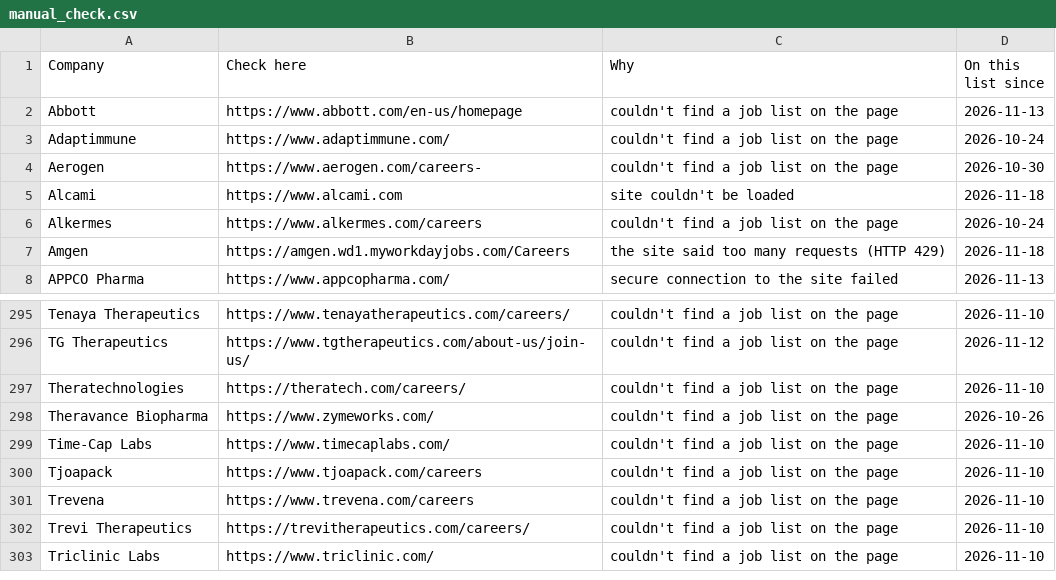
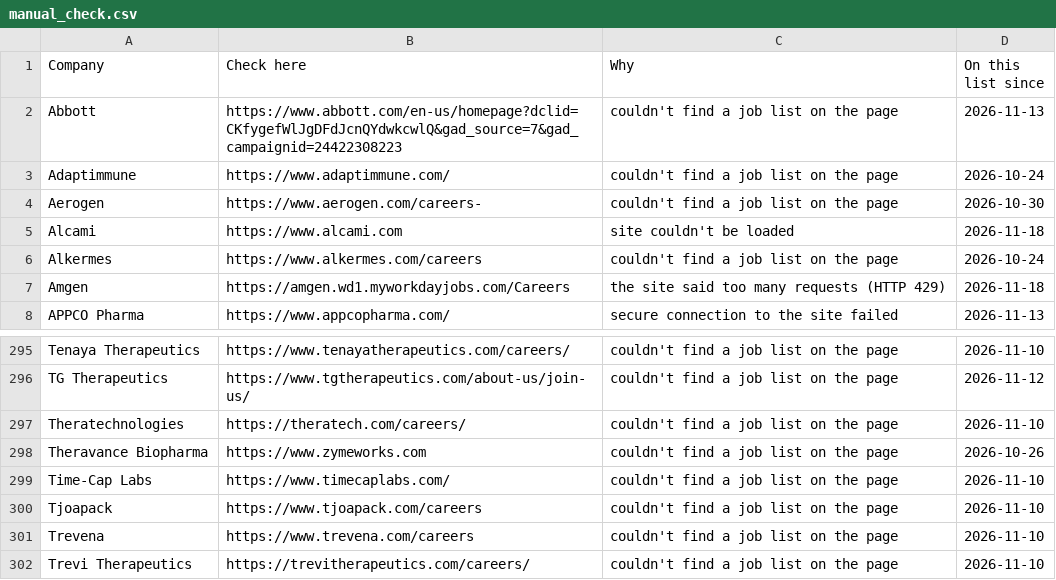
Before and after one commit to arkit-reg/Job_Watch_21, a CSV file: manual_check.csv, drawn as a sheet; only a part is shown, gaps mark what is left out; the shorter side is filled out with more unchanged rows; the diff covers the shown part only.

```diff
--- a/manual_check.csv
+++ b/manual_check.csv
@@ -1,3 +1,3 @@
 Company,Check here,Why,On this list since
-Abbott,https://www.abbott.com/en-us/homepage,couldn't find a job list on the page,2026-11-13
+Abbott,https://www.abbott.com/en-us/homepage?dclid=CKfygefWlJgDFdJcnQYdwkcwlQ&gad_source=7&gad_campaignid=24422308223,couldn't find a job list on the page,2026-11-13
 Adaptimmune,https://www.adaptimmune.com/,couldn't find a job list on the page,2026-10-24
@@ -297,3 +297,3 @@ TG Therapeutics,https://www.tgtherapeutics.com/about-us/join-us/,couldn't find a
 Theratechnologies,https://theratech.com/careers/,couldn't find a job list on the page,2026-11-10
-Theravance Biopharma,https://www.zymeworks.com/,couldn't find a job list on the page,2026-10-26
+Theravance Biopharma,https://www.zymeworks.com,couldn't find a job list on the page,2026-10-26
 Time-Cap Labs,https://www.timecaplabs.com/,couldn't find a job list on the page,2026-11-10
```
Also changed, not shown: 2 added rows, 2 removed rows and 2 edited cells elsewhere in this file, jobs_log.csv, 1 other file.
